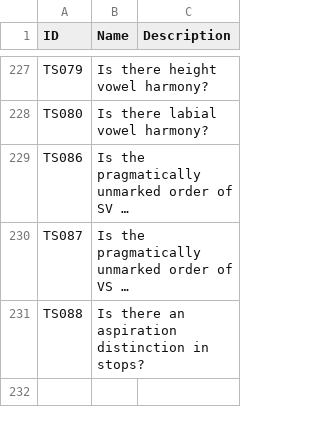
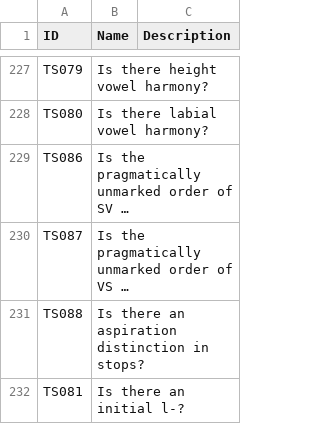
Before and after one commit to cldf-datasets/hueblerstability, a CSV file: cldf/parameters.csv, drawn as a sheet; only a part is shown, gaps mark what is left out; long unchanged cells end in …; the diff names each change by its address in the sheet, - before the commit and + after, or states it on an @@ line.

```diff
--- a/cldf/parameters.csv
+++ b/cldf/parameters.csv
+row 232: TS081 | Is there an initial l-?
```
Also changed, not shown: cldf/codes.csv, cldf/examples.csv, 6 other files.
